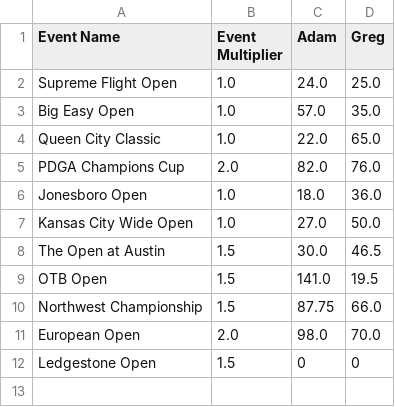
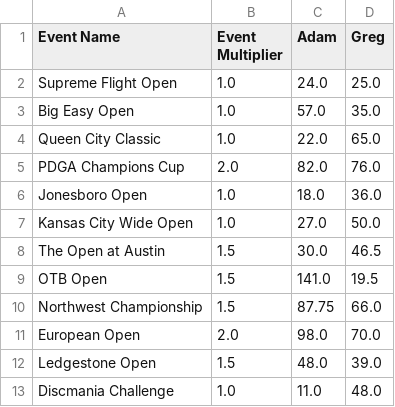
Before and after one commit to ad-ro/FantasyFrisbee2, a CSV file: total_score.csv, drawn as a sheet.

```diff
--- a/total_score.csv
+++ b/total_score.csv
@@ -11,2 +11,3 @@ Northwest Championship,1.5,87.75,66.0
 European Open,2.0,98.0,70.0
-Ledgestone Open,1.5,0,0
+Ledgestone Open,1.5,48.0,39.0
+Discmania Challenge,1.0,11.0,48.0
```
Also changed, not shown: Tournament_results/pdga_event_96410_MPO_results.csv, Tournament_results/pdga_event_96414_MPO_results.csv, 6 other files.
